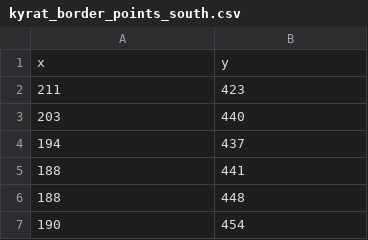
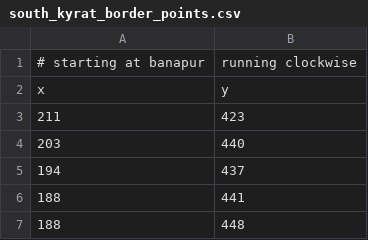
Before and after one commit to OqwtVMwTqYGc9QudgZrkQysmjMPY0XKgbA46yLj/Kyrat_Coordinate_Generator, a CSV file: south_kyrat_border_points.csv (was kyrat_border_points_south.csv), drawn as a sheet; only a part is shown; the shorter side is filled out with more unchanged rows.

Commit message:
Update and rename kyrat_border_points_south.csv to south_kyrat_border_points.csv

```diff
--- a/kyrat_border_points_south.csv
+++ b/south_kyrat_border_points.csv
@@ -1 +1,2 @@
+# starting at banapur, running clockwise
 x,y
```
